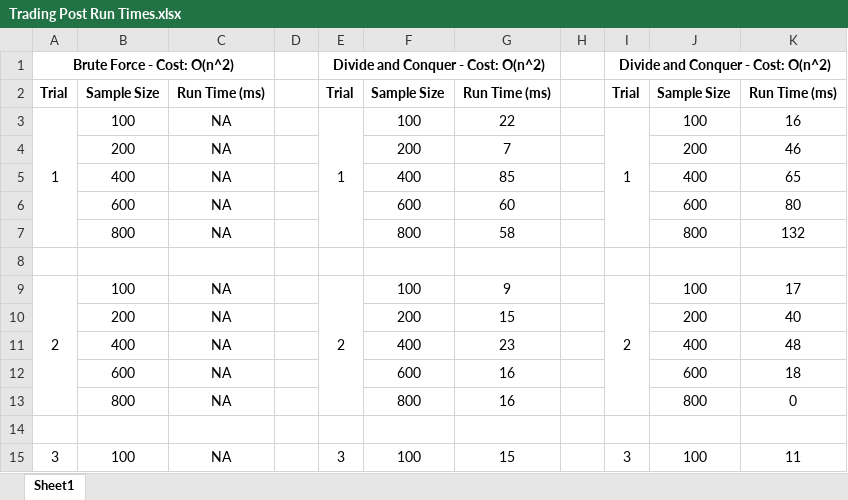
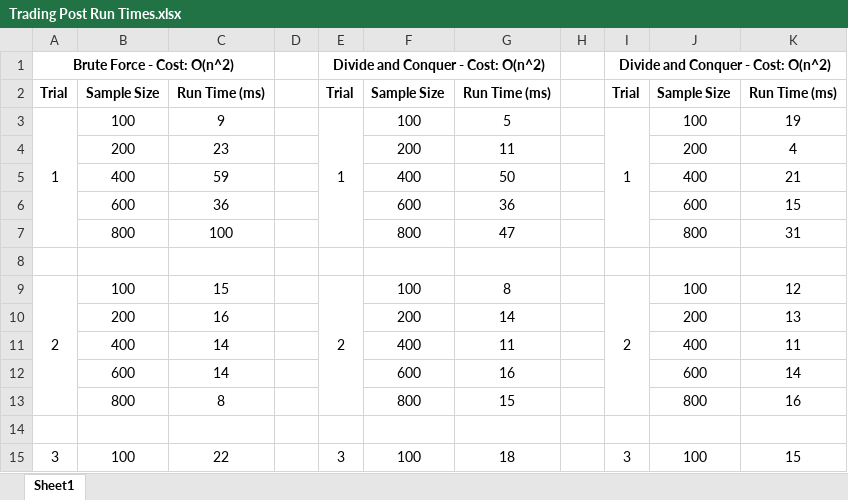
Before and after one commit to AaronChau93/TCSS343_Assignment4, an Excel workbook: Trading Post Run Times.xlsx, sheet Sheet1, drawn as a sheet; only a part is shown; values as stored, in another font and other column widths than the file's, no borders; the diff covers the shown part only; the diff names each change by its address in the sheet, - before the commit and + after, or states it on an @@ line.

Commit message:
run time results

```diff
--- a/Trading Post Run Times.xlsx (sheet Sheet1)
+++ b/Trading Post Run Times.xlsx (sheet Sheet1)
-C3: NA
+C3: 9
-G3: 22
+G3: 5
-K3: 16
+K3: 19
-C4: NA
+C4: 23
-G4: 7
+G4: 11
-K4: 46
+K4: 4
-C5: NA
+C5: 59
-G5: 85
+G5: 50
-K5: 65
+K5: 21
-C6: NA
+C6: 36
-G6: 60
+G6: 36
-K6: 80
+K6: 15
-C7: NA
+C7: 100
-G7: 58
+G7: 47
-K7: 132
+K7: 31
-C9: NA
+C9: 15
-G9: 9
+G9: 8
-K9: 17
+K9: 12
-C10: NA
+C10: 16
-G10: 15
+G10: 14
-K10: 40
+K10: 13
-C11:C12: NA
+C11:C12: 14
-G11: 23
+G11: 11
-K11: 48
+K11: 11
-K12: 18
+K12: 14
-C13: NA
+C13: 8
-G13: 16
+G13: 15
-K13: 0
+K13: 16
-C15: NA
+C15: 22
-G15: 15
+G15: 18
-K15: 11
+K15: 15
```
Also changed, not shown: 42 edited cells elsewhere in this sheet.
